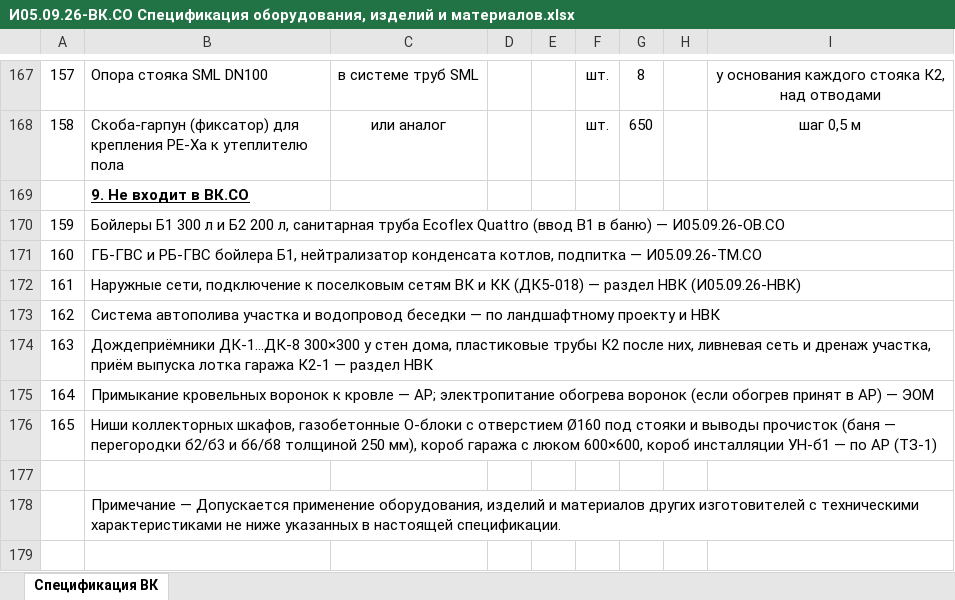
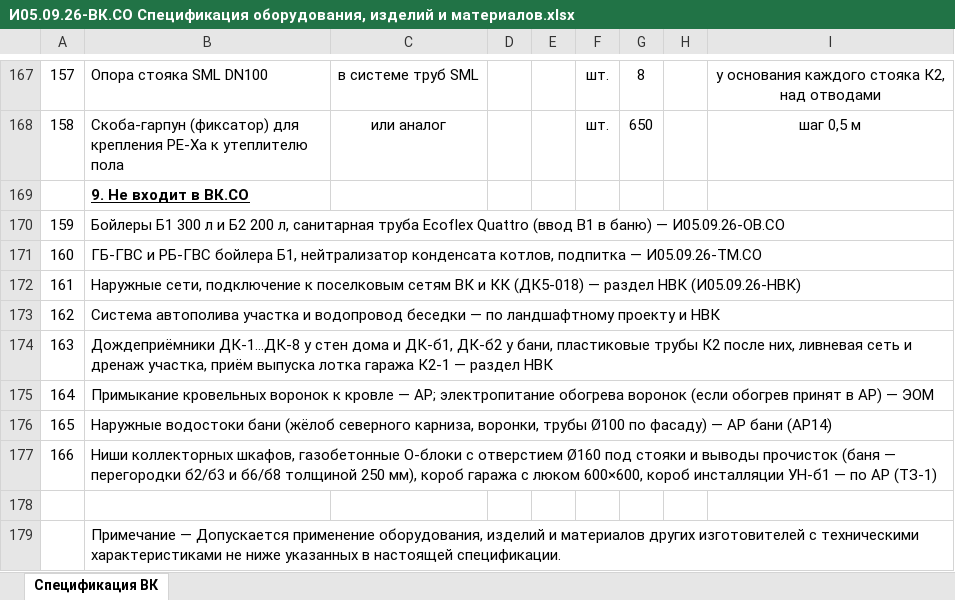
Before and after one commit to caesart966-web/first_reposirtory, an Excel workbook: ovk-dom-banya/release-vk/И05.09.26-ВК.СО Спецификация оборудования, изделий и материалов.xlsx, sheet Спецификация ВК, drawn as a sheet; only a part is shown, gaps mark what is left out; values as stored, in another font and other column widths than the file's, no borders; addresses are those after the commit; the diff names each change by its address in the sheet, - before the commit and + after, or states it on an @@ line.

```diff
--- a/ovk-dom-banya/release-vk/И05.09.26-ВК.СО Спецификация оборудования, изделий и материалов.xlsx (sheet Спецификация ВК)
+++ b/ovk-dom-banya/release-vk/И05.09.26-ВК.СО Спецификация оборудования, изделий и материалов.xlsx (sheet Спецификация ВК)
-B174: Дождеприёмники ДК-1…ДК-8 300×300 у стен дома, пластиковые трубы…
+B174: Дождеприёмники ДК-1…ДК-8 у стен дома и ДК-б1, ДК-б2 у бани, пластиковые трубы…
+row 176: 165 | Наружные водостоки бани (жёлоб северного карниза, воронки, трубы Ø100 по фасаду) — АР бани (АР14)
@@ column A renumbered in row 177 @@
```
Also changed, not shown: ovk-dom-banya/release-nvk/И05.09.26-НВК.ВОР Ведомость объёмов работ (форма Заказчика).xlsx, ovk-dom-banya/release-nvk/И05.09.26-НВК.СО Спецификация оборудования, изделий и материалов.xlsx, 46 other files.
